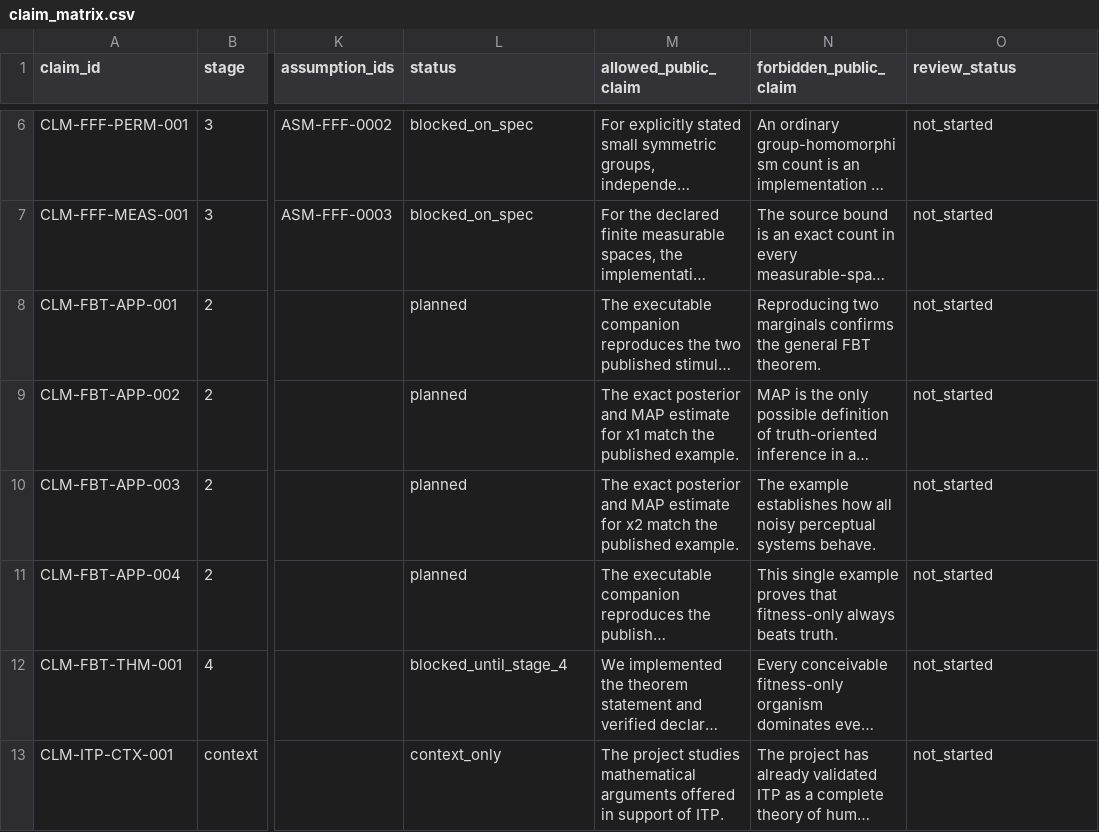
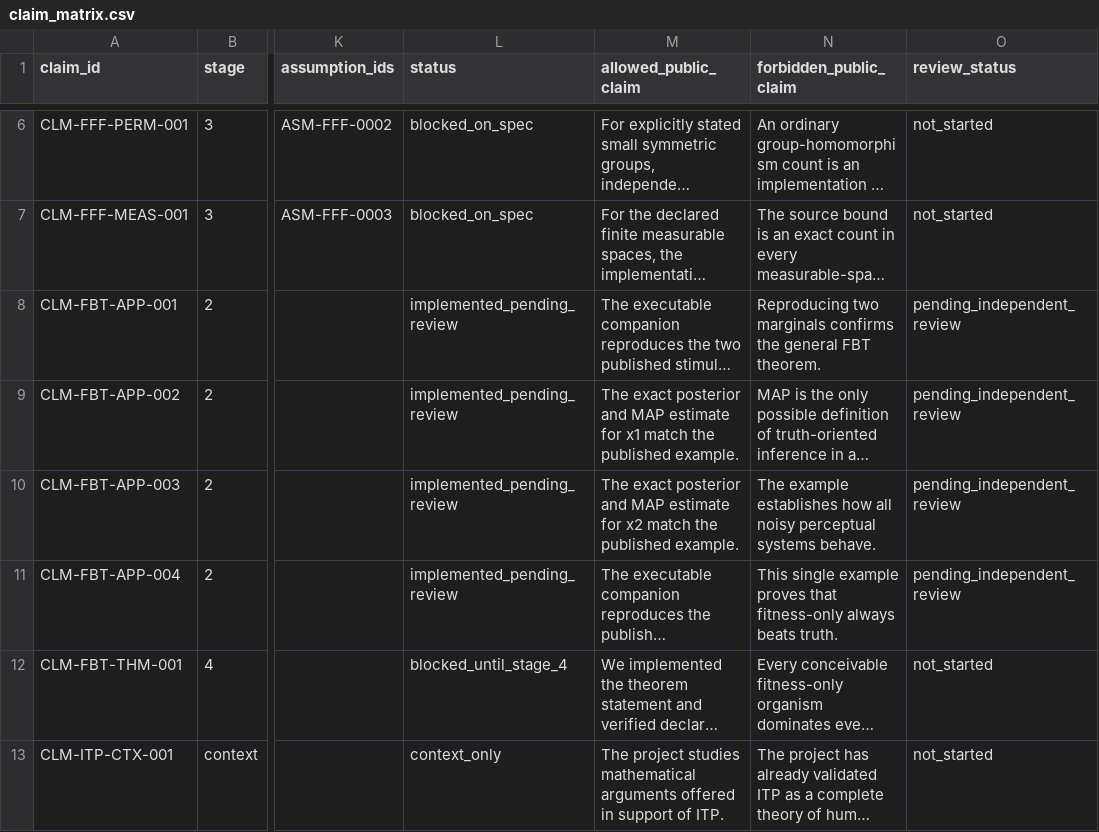
Before and after one commit to ikdias900-beep/FTS, a CSV file: sources/claim_matrix.csv, drawn as a sheet; only a part is shown, gaps mark what is left out; long unchanged cells end in …; the diff names each change by its address in the sheet, - before the commit and + after, or states it on an @@ line.

```diff
--- a/sources/claim_matrix.csv
+++ b/sources/claim_matrix.csv
-L8:L11 (status): planned
+L8:L11 (status): implemented_pending_review
-O8:O11 (review_status): not_started
+O8:O11 (review_status): pending_independent_review
```
Also changed, not shown: 15 other files.
